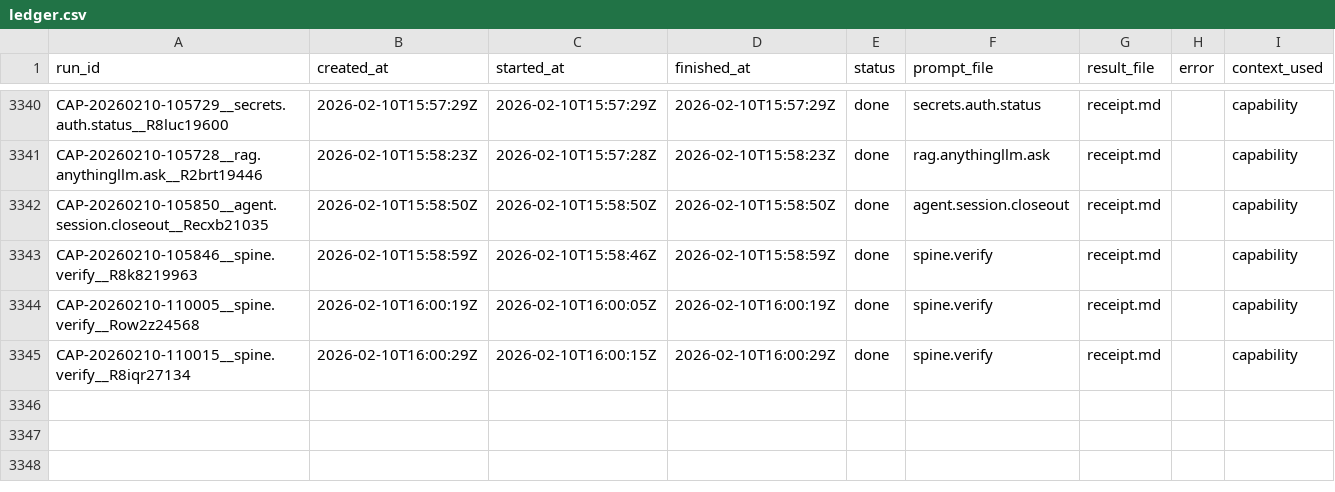
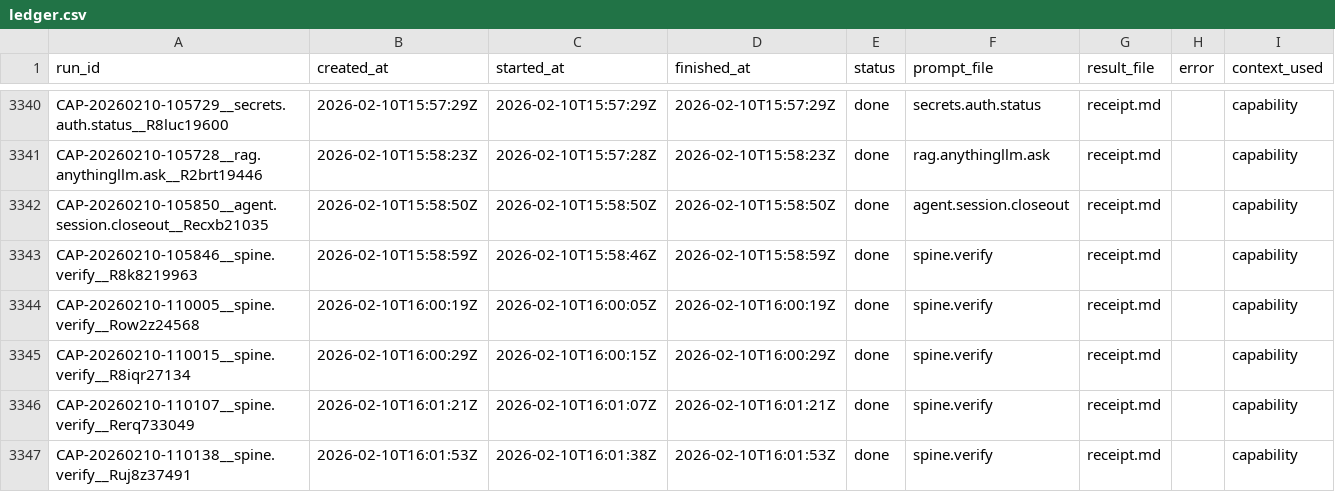
Before and after one commit to hypnotizedent/agentic-spine, a CSV file: mailroom/state/ledger.csv, drawn as a sheet; only a part is shown, gaps mark what is left out.

Commit message:
mailroom: ledger update (spine.verify PASS)

```diff
--- a/mailroom/state/ledger.csv
+++ b/mailroom/state/ledger.csv
@@ -3345 +3345,3 @@ CAP-20260210-110005__spine.verify__Row2z24568,2026-02-10T16:00:19Z,2026-02-10T16
 CAP-20260210-110015__spine.verify__R8iqr27134,2026-02-10T16:00:29Z,2026-02-10T16:00:15Z,2026-02-10T16:00:29Z,done,spine.verify,receipt.md,,capability
+CAP-20260210-110107__spine.verify__Rerq733049,2026-02-10T16:01:21Z,2026-02-10T16:01:07Z,2026-02-10T16:01:21Z,done,spine.verify,receipt.md,,capability
+CAP-20260210-110138__spine.verify__Ruj8z37491,2026-02-10T16:01:53Z,2026-02-10T16:01:38Z,2026-02-10T16:01:53Z,done,spine.verify,receipt.md,,capability
```
